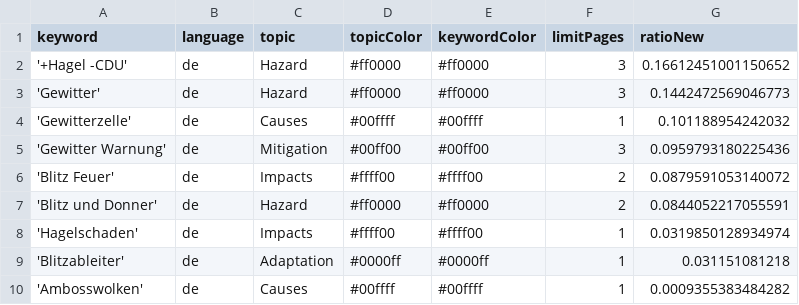
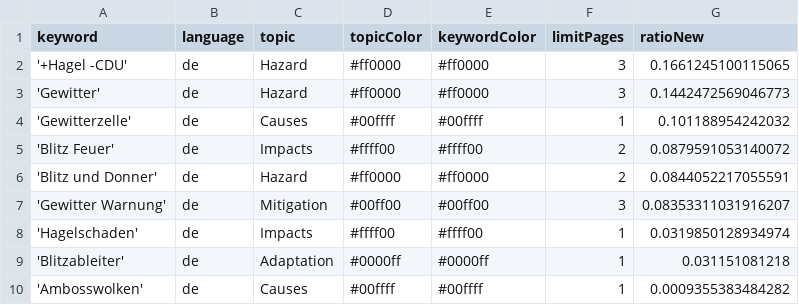
Before and after one commit to friedhumb-news/thunderstormIsComing, a CSV file: keywords.csv, drawn as a sheet.

Commit message:
Commit from GitHub Actions (harvest:0.0)

```diff
--- a/keywords.csv
+++ b/keywords.csv
@@ -1,8 +1,8 @@
 keyword,language,topic,topicColor,keywordColor,limitPages,ratioNew
-'+Hagel -CDU',de,Hazard,#ff0000,#ff0000,3,0.16612451001150652
+'+Hagel -CDU',de,Hazard,#ff0000,#ff0000,3,0.1661245100115065
 'Gewitter',de,Hazard,#ff0000,#ff0000,3,0.1442472569046773
 'Gewitterzelle',de,Causes,#00ffff,#00ffff,1,0.101188954242032
-'Gewitter Warnung',de,Mitigation,#00ff00,#00ff00,3,0.0959793180225436
 'Blitz Feuer',de,Impacts,#ffff00,#ffff00,2,0.0879591053140072
 'Blitz und Donner',de,Hazard,#ff0000,#ff0000,2,0.0844052217055591
+'Gewitter Warnung',de,Mitigation,#00ff00,#00ff00,3,0.08353311031916207
 'Hagelschaden',de,Impacts,#ffff00,#ffff00,1,0.0319850128934974
```
